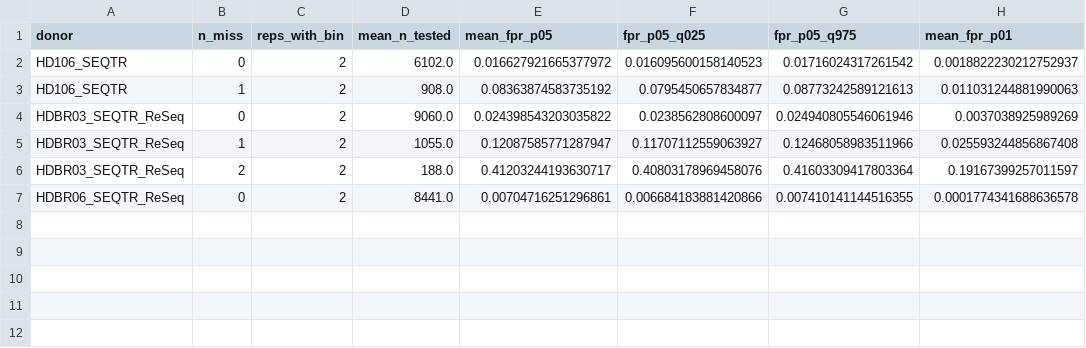
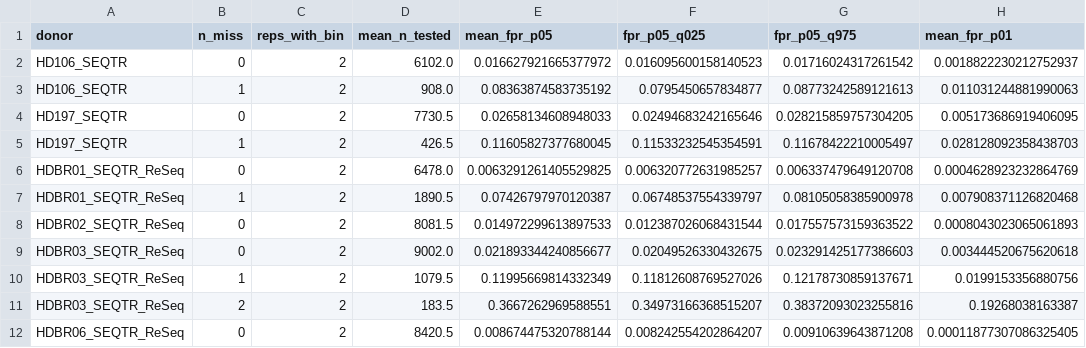
Before and after one commit to leogabcz/VHIO-colab, a CSV file: notebooks/simulation_results_nb/null_missingness_summary.csv, drawn as a sheet.

```diff
--- a/notebooks/simulation_results_nb/null_missingness_summary.csv
+++ b/notebooks/simulation_results_nb/null_missingness_summary.csv
@@ -3,5 +3,10 @@ HD106_SEQTR,0,2,6102.0,0.016627921665377972,0.016095600158140523,0.0171602431726
 HD106_SEQTR,1,2,908.0,0.08363874583735192,0.0795450657834877,0.08773242589121613,0.011031244881990063
-HDBR03_SEQTR_ReSeq,0,2,9060.0,0.024398543203035822,0.0238562808600097,0.024940805546061946,0.0037038925989269
-HDBR03_SEQTR_ReSeq,1,2,1055.0,0.12087585771287947,0.11707112559063927,0.12468058983511966,0.025593244856867408
-HDBR03_SEQTR_ReSeq,2,2,188.0,0.41203244193630717,0.40803178969458076,0.41603309417803364,0.19167399257011597
-HDBR06_SEQTR_ReSeq,0,2,8441.0,0.00704716251296861,0.006684183881420866,0.007410141144516355,0.0001774341688636578
+HD197_SEQTR,0,2,7730.5,0.02658134608948033,0.02494683242165646,0.028215859757304205,0.005173686919406095
+HD197_SEQTR,1,2,426.5,0.11605827377680045,0.11533232545354591,0.11678422210005497,0.028128092358438703
+HDBR01_SEQTR_ReSeq,0,2,6478.0,0.0063291261405529825,0.006320772631985257,0.006337479649120708,0.0004628923232864769
+HDBR01_SEQTR_ReSeq,1,2,1890.5,0.07426797970120387,0.06748537554339797,0.08105058385900978,0.007908371126820468
+HDBR02_SEQTR_ReSeq,0,2,8081.5,0.014972299613897533,0.012387026068431544,0.017557573159363522,0.0008043023065061893
+HDBR03_SEQTR_ReSeq,0,2,9002.0,0.021893344240856677,0.02049526330432675,0.023291425177386603,0.003444520675620618
+HDBR03_SEQTR_ReSeq,1,2,1079.5,0.11995669814332349,0.11812608769527026,0.12178730859137671,0.0199153356880756
+HDBR03_SEQTR_ReSeq,2,2,183.5,0.3667262969588551,0.34973166368515207,0.38372093023255816,0.19268038163387
+HDBR06_SEQTR_ReSeq,0,2,8420.5,0.008674475320788144,0.008242554202864207,0.00910639643871208,0.00011877307086325405
```
Also changed, not shown: notebooks/simulation_results_nb/null_by_miss.csv, notebooks/simulation_results_nb/null_runs.csv, 14 other files.
